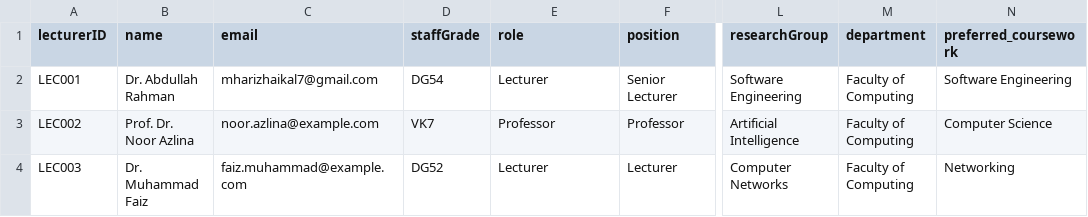
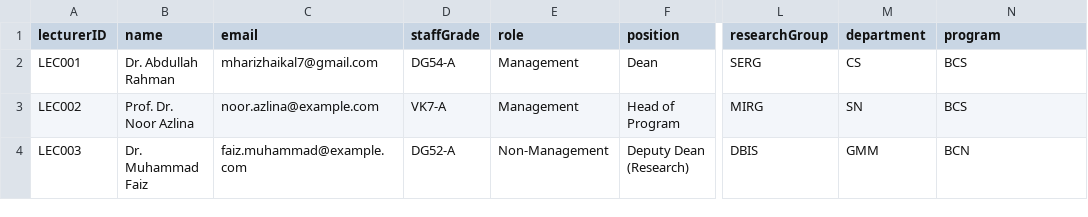
Before and after one commit to MikageReo/InternLink, a CSV file: csv_templates/lecturers_bulk_registration_template.csv, drawn as a sheet; only a part is shown, gaps mark what is left out; the diff names each change by its address in the sheet, - before the commit and + after, or states it on an @@ line.

```diff
--- a/csv_templates/lecturers_bulk_registration_template.csv
+++ b/csv_templates/lecturers_bulk_registration_template.csv
-N1: preferred_coursework
+N1: program
-D2 (staffGrade): DG54
+D2 (staffGrade): DG54-A
-E2 (role): Lecturer
+E2 (role): Management
-F2 (position): Senior Lecturer
+F2 (position): Dean
-L2 (researchGroup): Software Engineering
+L2 (researchGroup): SERG
-M2 (department): Faculty of Computing
+M2 (department): CS
-N2 (program): Software Engineering
+N2 (program): BCS
-D3 (staffGrade): VK7
+D3 (staffGrade): VK7-A
-E3 (role): Professor
+E3 (role): Management
-F3 (position): Professor
+F3 (position): Head of Program
-L3 (researchGroup): Artificial Intelligence
+L3 (researchGroup): MIRG
-M3 (department): Faculty of Computing
+M3 (department): SN
-N3 (program): Computer Science
+N3 (program): BCS
-D4 (staffGrade): DG52
+D4 (staffGrade): DG52-A
-E4 (role): Lecturer
+E4 (role): Non-Management
-F4 (position): Lecturer
+F4 (position): Deputy Dean (Research)
-L4 (researchGroup): Computer Networks
+L4 (researchGroup): DBIS
-M4 (department): Faculty of Computing
+M4 (department): GMM
-N4 (program): Networking
+N4 (program): BCN
```
Also changed, not shown: 19 other files.
